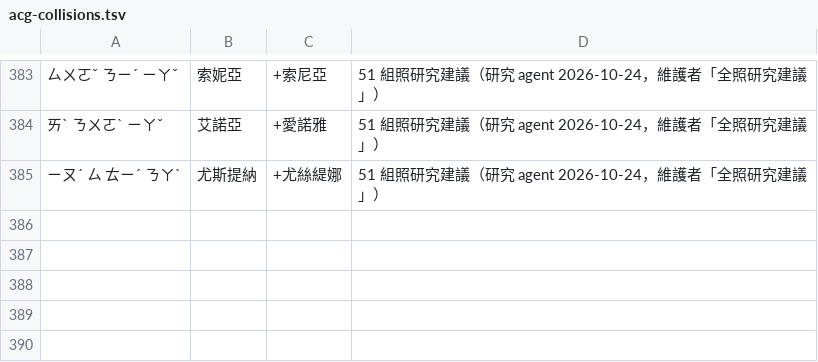
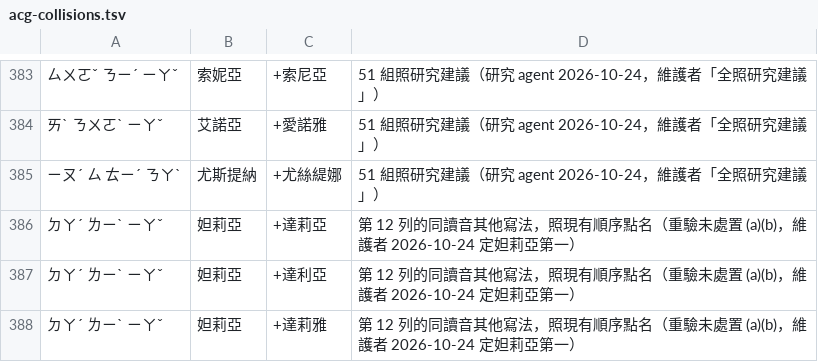
Before and after one commit to Nanako0129/shanjie, a TSV file: data/packs/acg-collisions.tsv, drawn as a sheet; only a part is shown, gaps mark what is left out; the diff names each change by its address in the sheet, - before the commit and + after, or states it on an @@ line.

```diff
--- a/data/packs/acg-collisions.tsv
+++ b/data/packs/acg-collisions.tsv
+row 386: ㄉㄚˊ ㄌㄧˋ ㄧㄚˇ | 妲莉亞 | +達莉亞 | 第 12 列的同讀音其他寫法，照現有順序點名（重驗未處置 (a)(b)，維護者 2026-10-24 定妲莉亞第一）
+row 387: ㄉㄚˊ ㄌㄧˋ ㄧㄚˇ | 妲莉亞 | +達利亞 | 第 12 列的同讀音其他寫法，照現有順序點名（重驗未處置 (a)(b)，維護者 2026-10-24 定妲莉亞第一）
+row 388: ㄉㄚˊ ㄌㄧˋ ㄧㄚˇ | 妲莉亞 | +達莉雅 | 第 12 列的同讀音其他寫法，照現有順序點名（重驗未處置 (a)(b)，維護者 2026-10-24 定妲莉亞第一）
```
Also changed, not shown: 1 other file.
